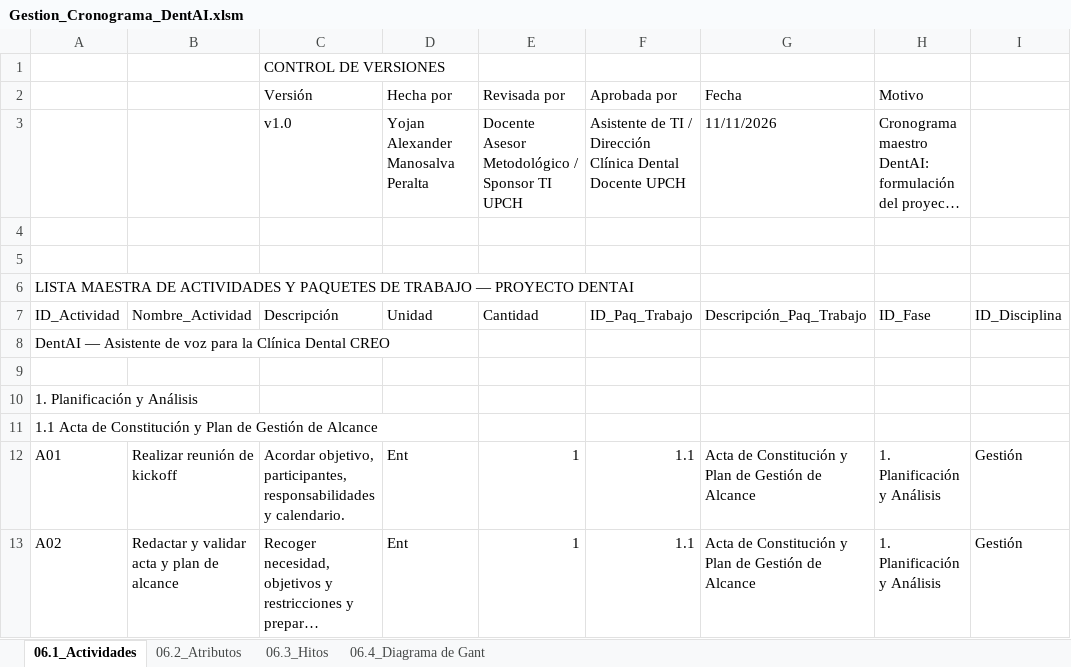
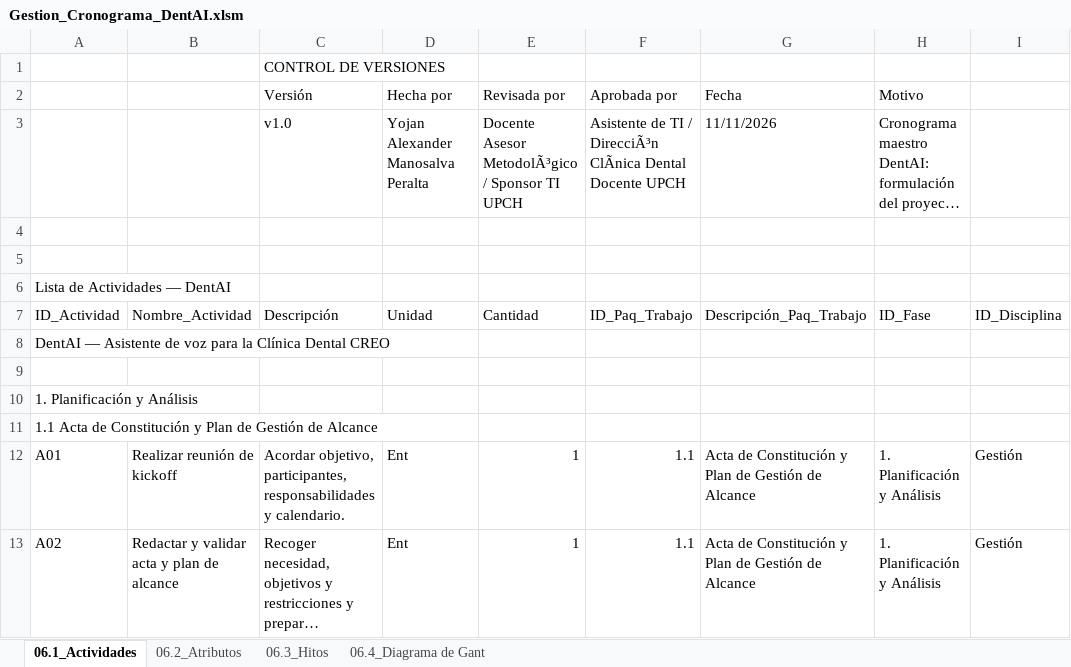
Before and after one commit to Alexander-Manosalva-Peralta/DentAI, an Excel workbook: docs/gestion_de_proyectos/Gestion_Cronograma_DentAI.xlsm, sheet 06.1_Actividades, drawn as a sheet; only a part is shown; long unchanged cells end in …; values as stored, in another font and other column widths than the file's, no cell formats; the diff names each change by its address in the sheet, - before the commit and + after, or states it on an @@ line.

```diff
--- a/docs/gestion_de_proyectos/Gestion_Cronograma_DentAI.xlsm (sheet 06.1_Actividades)
+++ b/docs/gestion_de_proyectos/Gestion_Cronograma_DentAI.xlsm (sheet 06.1_Actividades)
-E3 (Revisada por): Docente Asesor Metodológico / Sponsor…
+E3 (Revisada por): Docente Asesor MetodolÃ³gico / Sponsor…
-F3 (Aprobada por): …TI / Dirección Clínica Dental Docente…
+F3 (Aprobada por): …TI / DirecciÃ³n ClÃnica Dental Docente…
-A6: LISTA MAESTRA DE ACTIVIDADES Y PAQUETES DE TRABAJO — PROYECTO DENTAI
+A6: Lista de Actividades — DentAI
```
Also changed, not shown: sheet 06.4_Diagrama de Gant, sheet 06.2_Atributos, sheet 06.3_Hitos, cell formats.
